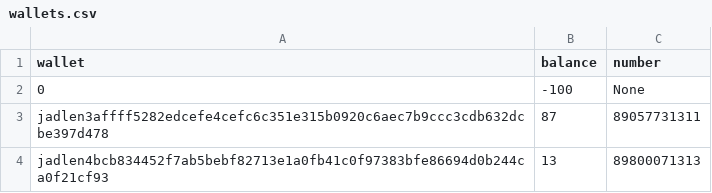
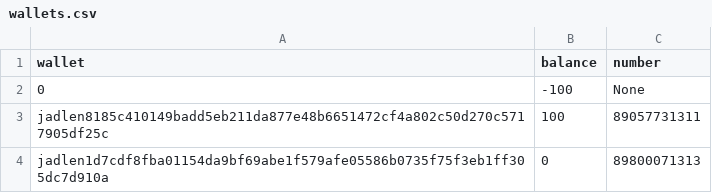
Before and after one commit to kndahl/blockchain, a CSV file: database/wallets.csv, drawn as a sheet; removed rows and columns are numbered as before the commit, all else as after; the diff names each change by its address in the sheet, - before the commit and + after, or states it on an @@ line.

```diff
--- a/database/wallets.csv
+++ b/database/wallets.csv
-row 3: jadlen3affff5282edcefe4cefc6c351e315b0920c6aec7b9ccc3cdb632dcbe397d478 | 87 | 89057731311
-row 4: jadlen4bcb834452f7ab5bebf82713e1a0fb41c0f97383bfe86694d0b244ca0f21cf93 | 13 | 89800071313
+row 3: jadlen8185c410149badd5eb211da877e48b6651472cf4a802c50d270c5717905df25c | 100 | 89057731311
+row 4: jadlen1d7cdf8fba01154da9bf69abe1f579afe05586b0735f75f3eb1ff305dc7d910a | 0 | 89800071313
```
Also changed, not shown: 10 other files.
